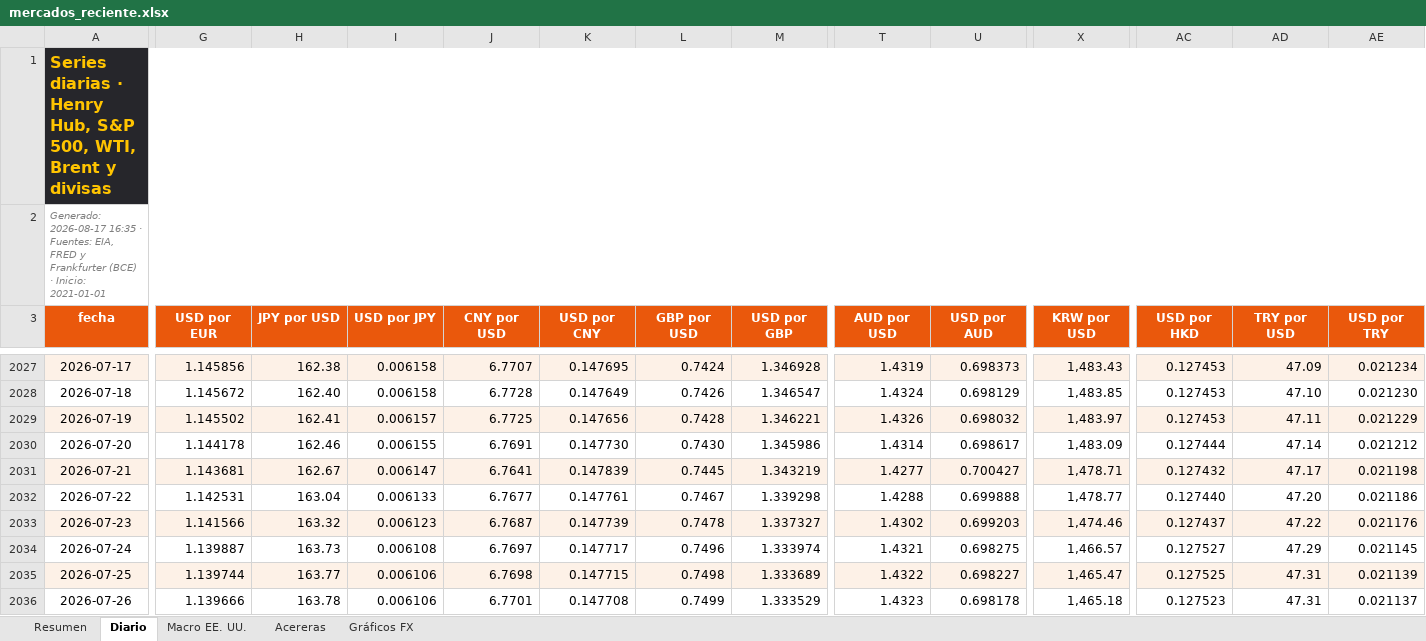
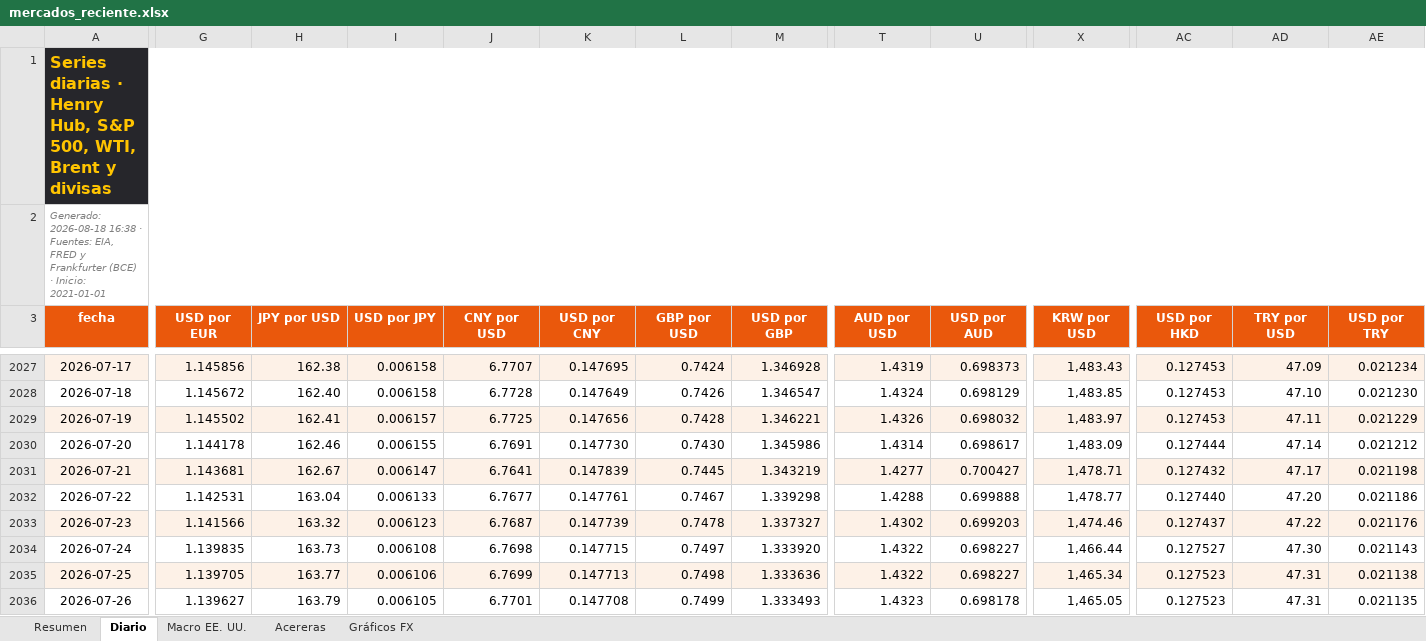
Before and after one commit to benjany2011-sys/Indicators, an Excel workbook: resultados/mercados_reciente.xlsx, sheet Diario, drawn as a sheet; only a part is shown, gaps mark what is left out; values as stored, in another font and other column widths than the file's, no borders; charts and pictures not drawn; the diff covers the shown part only; the diff names each change by its address in the sheet, - before the commit and + after, or states it on an @@ line.

```diff
--- a/resultados/mercados_reciente.xlsx (sheet Diario)
+++ b/resultados/mercados_reciente.xlsx (sheet Diario)
-A2 (fecha): Generado: 2026-08-17 16:35 · Fuentes:…
+A2 (fecha): Generado: 2026-08-18 16:38 · Fuentes:…
-G2034 (USD por EUR): 1.139887
+G2034 (USD por EUR): 1.139835
-J2034 (CNY por USD): 6.7697
+J2034 (CNY por USD): 6.7698
-K2034 (USD por CNY): 0.147717
+K2034 (USD por CNY): 0.147715
-L2034 (GBP por USD): 0.7496
+L2034 (GBP por USD): 0.7497
-M2034 (USD por GBP): 1.333974
+M2034 (USD por GBP): 1.333920
-T2034 (AUD por USD): 1.4321
+T2034 (AUD por USD): 1.4322
-U2034 (USD por AUD): 0.698275
+U2034 (USD por AUD): 0.698227
-X2034 (KRW por USD): 1,466.57
+X2034 (KRW por USD): 1,466.44
-AD2034 (TRY por USD): 47.29
+AD2034 (TRY por USD): 47.30
-AE2034 (USD por TRY): 0.021145
+AE2034 (USD por TRY): 0.021143
-G2035 (USD por EUR): 1.139744
+G2035 (USD por EUR): 1.139705
-J2035 (CNY por USD): 6.7698
+J2035 (CNY por USD): 6.7699
-K2035 (USD por CNY): 0.147715
+K2035 (USD por CNY): 0.147713
-M2035 (USD por GBP): 1.333689
+M2035 (USD por GBP): 1.333636
-X2035 (KRW por USD): 1,465.47
+X2035 (KRW por USD): 1,465.34
-AC2035 (USD por HKD): 0.127525
+AC2035 (USD por HKD): 0.127523
-AE2035 (USD por TRY): 0.021139
+AE2035 (USD por TRY): 0.021138
-G2036 (USD por EUR): 1.139666
+G2036 (USD por EUR): 1.139627
-H2036 (JPY por USD): 163.78
+H2036 (JPY por USD): 163.79
-I2036 (USD por JPY): 0.006106
+I2036 (USD por JPY): 0.006105
-M2036 (USD por GBP): 1.333529
+M2036 (USD por GBP): 1.333493
-X2036 (KRW por USD): 1,465.18
+X2036 (KRW por USD): 1,465.05
-AE2036 (USD por TRY): 0.021137
+AE2036 (USD por TRY): 0.021135
```
Also changed, not shown: 1 added row and 205 edited cells elsewhere in this sheet, sheet Resumen, sheet Acereras, sheet Macro EE. UU., charts or pictures, 5 other files.
